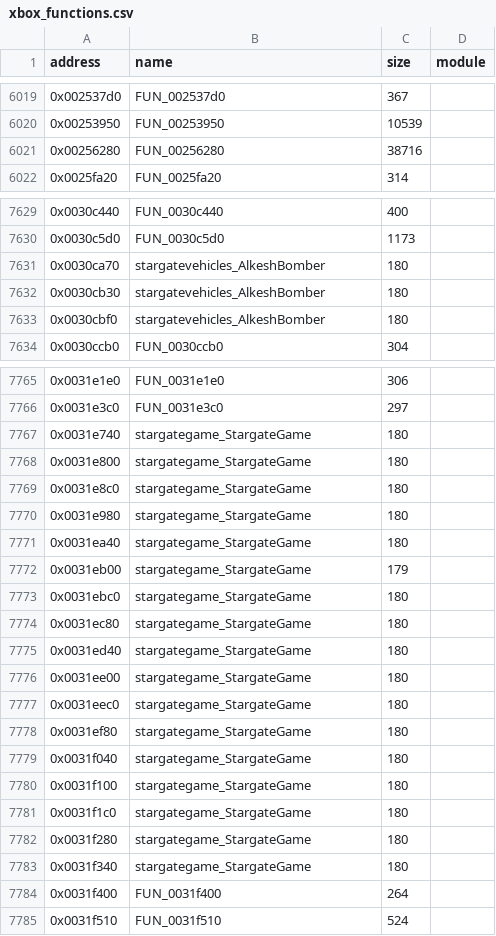
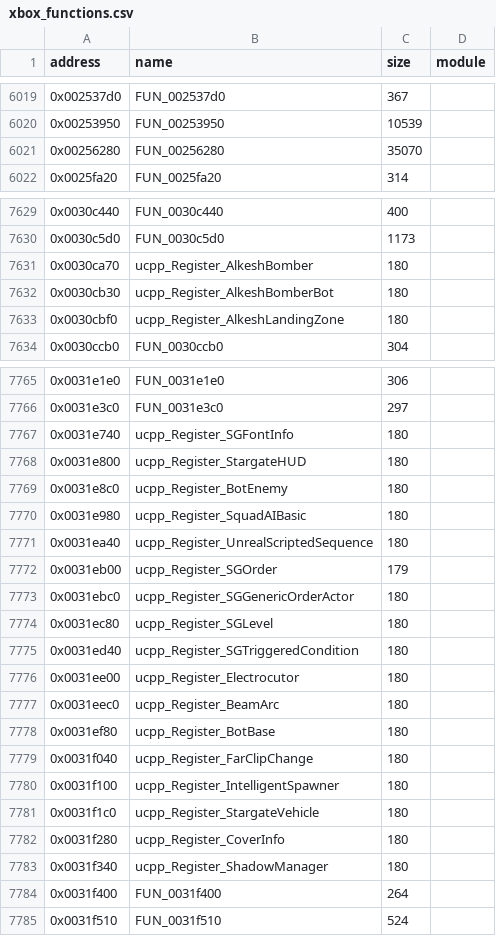
Before and after one commit to jkoehler11/stargate-alliance-decomp, a CSV file: symbols/xbox_functions.csv, drawn as a sheet; only a part is shown, gaps mark what is left out; the diff covers the shown part only.

Commit message:
native: name the ucpp class-registration stubs in the game modules
All 43 functions in `stargategame`/`stargatevehicles` now decompile (tools/ghidra/export-c.sh, which
applies the committed symbol map before decompiling so the C reads as names). 39 of them are
generated by Perception's script-to-C++ compiler and share one shape: call the class constructor with
the class name, outer package `System`, object size and flags as literals, then assert `ReturnClass`.
The class literal is the build's own data, so tools/ucpp-registrations.py names them
`ucpp_Register_<Class>` in symbols/xbe_overrides.csv, and XbePost applies that file after the assert
and GNatives passes. The object sizes are the classes' layout sizes (AlkeshBomber 3,788,
StargatePlayer 4,344, StargateVehicle 3,344) and land in the same CSV for PLAN 4.3/4.7.

Also fixes the game-module inventory (43 functions in 10 files) and makes native-summary count
override-named functions in their module, and invokes the Ghidra and checkpoint scripts through `sh`
because a Git checkout on this share does not keep the executable bit.

Verified: make ghidra -> 15,018 functions, 39 overrides applied, 1,240 assert names, 991 GNatives
slots, 721 slot comments, 12,497 FUN_* (unchanged); symbols/xbox_functions.csv diff is exactly 39
renames plus one body-size change on FUN_00256280 (38,716 -> 35,070 bytes), which is Ghidra's
function-body computation being unstable for that 35 KB function, not a rename effect.

Fixes: PLAN 4.6

```diff
--- a/symbols/xbox_functions.csv
+++ b/symbols/xbox_functions.csv
@@ -6020,3 +6020,3 @@ address,name,size,module
 0x00253950,FUN_00253950,10539,
-0x00256280,FUN_00256280,38716,
+0x00256280,FUN_00256280,35070,
 0x0025fa20,FUN_0025fa20,314,
@@ -7630,5 +7630,5 @@ address,name,size,module
 0x0030c5d0,FUN_0030c5d0,1173,
-0x0030ca70,stargatevehicles_AlkeshBomber,180,
-0x0030cb30,stargatevehicles_AlkeshBomber,180,
-0x0030cbf0,stargatevehicles_AlkeshBomber,180,
+0x0030ca70,ucpp_Register_AlkeshBomber,180,
+0x0030cb30,ucpp_Register_AlkeshBomberBot,180,
+0x0030cbf0,ucpp_Register_AlkeshLandingZone,180,
 0x0030ccb0,FUN_0030ccb0,304,
@@ -7766,19 +7766,19 @@ address,name,size,module
 0x0031e3c0,FUN_0031e3c0,297,
-0x0031e740,stargategame_StargateGame,180,
-0x0031e800,stargategame_StargateGame,180,
-0x0031e8c0,stargategame_StargateGame,180,
-0x0031e980,stargategame_StargateGame,180,
-0x0031ea40,stargategame_StargateGame,180,
-0x0031eb00,stargategame_StargateGame,179,
-0x0031ebc0,stargategame_StargateGame,180,
-0x0031ec80,stargategame_StargateGame,180,
-0x0031ed40,stargategame_StargateGame,180,
-0x0031ee00,stargategame_StargateGame,180,
-0x0031eec0,stargategame_StargateGame,180,
-0x0031ef80,stargategame_StargateGame,180,
-0x0031f040,stargategame_StargateGame,180,
-0x0031f100,stargategame_StargateGame,180,
-0x0031f1c0,stargategame_StargateGame,180,
-0x0031f280,stargategame_StargateGame,180,
-0x0031f340,stargategame_StargateGame,180,
+0x0031e740,ucpp_Register_SGFontInfo,180,
+0x0031e800,ucpp_Register_StargateHUD,180,
+0x0031e8c0,ucpp_Register_BotEnemy,180,
+0x0031e980,ucpp_Register_SquadAIBasic,180,
+0x0031ea40,ucpp_Register_UnrealScriptedSequence,180,
+0x0031eb00,ucpp_Register_SGOrder,179,
+0x0031ebc0,ucpp_Register_SGGenericOrderActor,180,
+0x0031ec80,ucpp_Register_SGLevel,180,
+0x0031ed40,ucpp_Register_SGTriggeredCondition,180,
+0x0031ee00,ucpp_Register_Electrocutor,180,
+0x0031eec0,ucpp_Register_BeamArc,180,
+0x0031ef80,ucpp_Register_BotBase,180,
+0x0031f040,ucpp_Register_FarClipChange,180,
+0x0031f100,ucpp_Register_IntelligentSpawner,180,
+0x0031f1c0,ucpp_Register_StargateVehicle,180,
+0x0031f280,ucpp_Register_CoverInfo,180,
+0x0031f340,ucpp_Register_ShadowManager,180,
 0x0031f400,FUN_0031f400,264,
```
Also changed, not shown: 19 edited cells elsewhere in this file, inventory/xbe_functions_by_module.csv, 11 other files.
